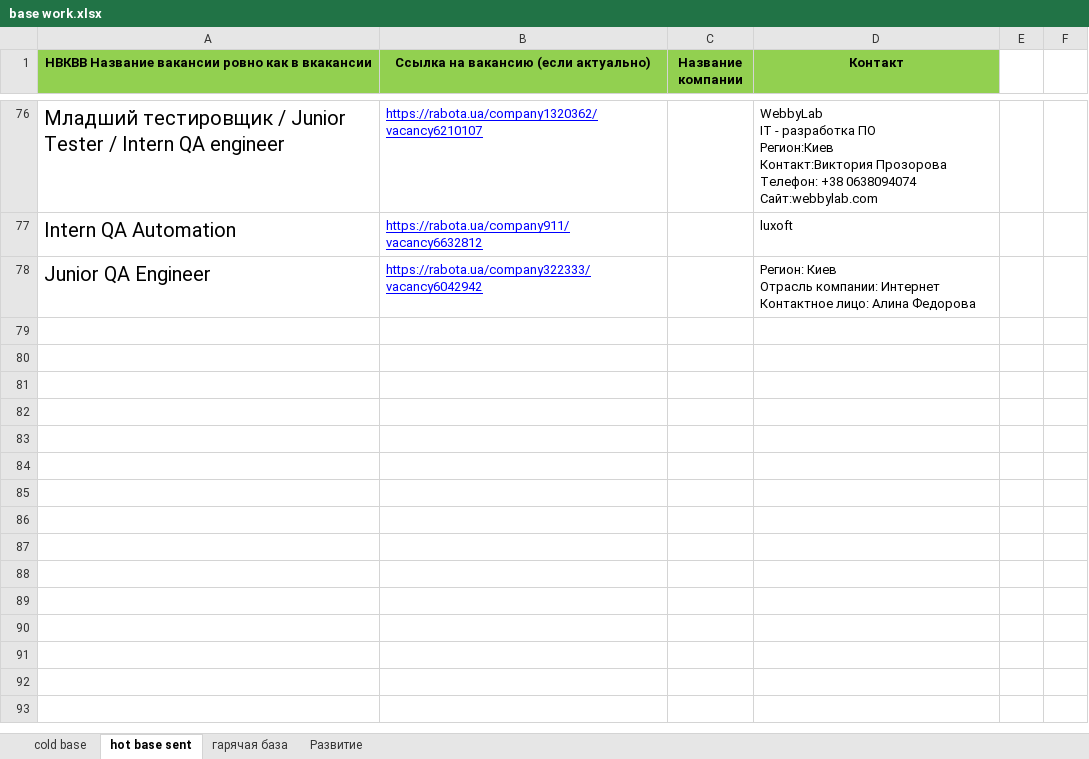
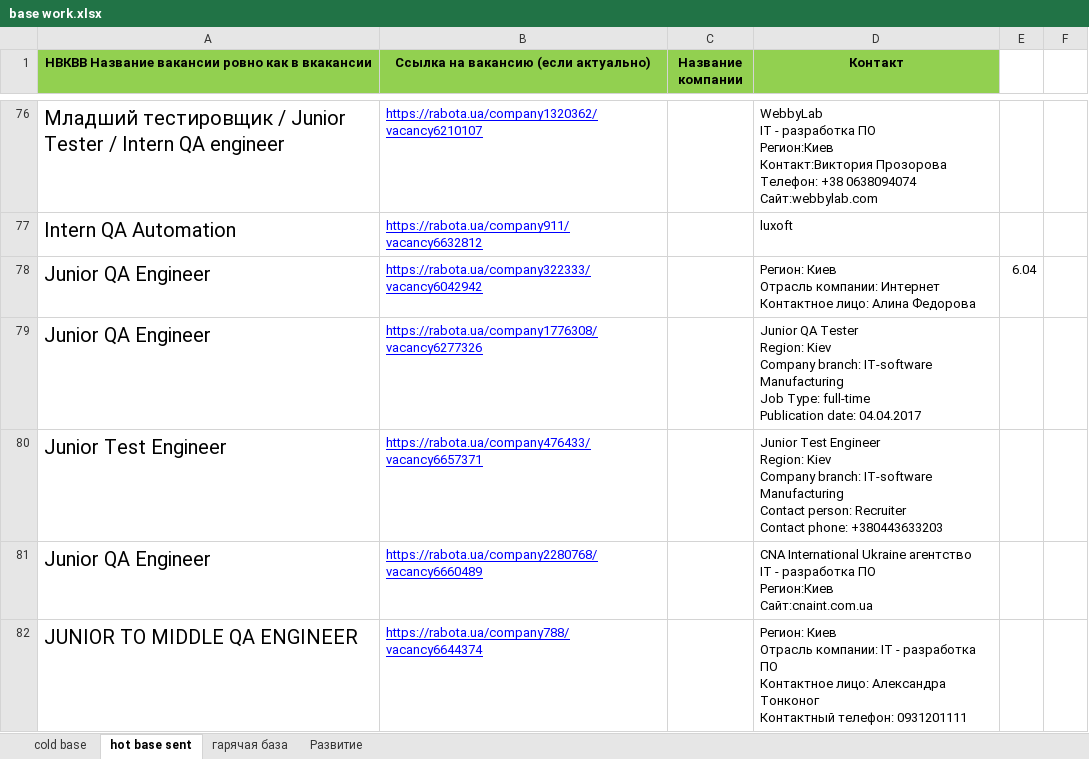
Before and after one commit to pavemanger/git-project, an Excel workbook: base work.xlsx, sheet hot base sent, drawn as a sheet; only a part is shown, gaps mark what is left out; values as stored, in another font and other column widths than the file's, no borders; ↵ is a line break in a cell; the diff names each change by its address in the sheet, - before the commit and + after, or states it on an @@ line.

```diff
--- a/base work.xlsx (sheet hot base sent)
+++ b/base work.xlsx (sheet hot base sent)
-E78: (empty)
+E78: 6.04
+row 79: Junior QA Engineer | https://rabota.ua/company1776308/vacancy6277326 |  | Junior QA Tester ↵ Region: Kiev ↵ Company branch: IT-software Manufacturing ↵ Job Type: full-time ↵ Publication date: 04.04.2017
+row 80: Junior Test Engineer | https://rabota.ua/company476433/vacancy6657371 |  | Junior Test Engineer ↵ Region: Kiev ↵ Company branch: IT-software Manufacturing ↵ Contact person: Recruiter ↵ Contact phone: +380443633203
+row 81: Junior QA Engineer | https://rabota.ua/company2280768/vacancy6660489 |  | CNA International Ukraine агентство ↵ IT - разработка ПО ↵ Регион:Киев ↵ Сайт:cnaint.com.ua
+row 82: JUNIOR TO MIDDLE QA ENGINEER | https://rabota.ua/company788/vacancy6644374 |  | Регион: Киев ↵ Отрасль компании: IT - разработка ПО ↵ Контактное лицо: Александра Тонконог ↵ Контактный телефон: 0931201111
```
Also changed, not shown: 2 other files.
